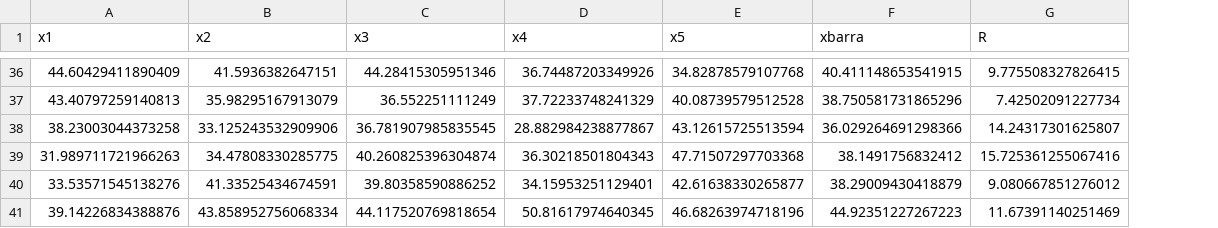
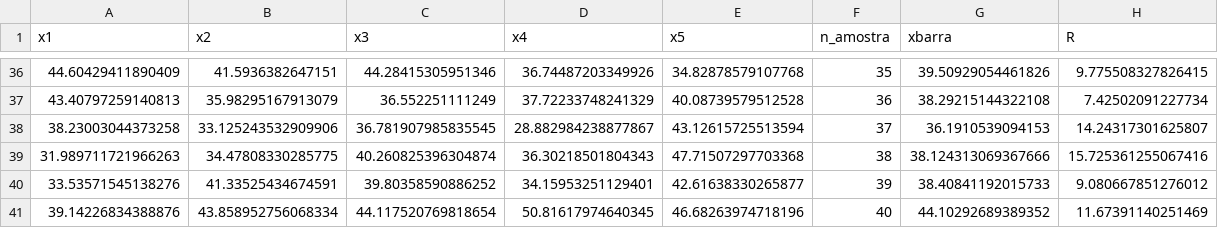
Before and after one commit to BrendaMuniiz/Bayesiana-BM, a CSV file: dados_restaurantes.csv, drawn as a sheet; only a part is shown, gaps mark what is left out; addresses are those after the commit; the diff covers the shown part only; the diff names each change by its address in the sheet, - before the commit and + after, or states it on an @@ line.

```diff
--- a/dados_restaurantes.csv
+++ b/dados_restaurantes.csv
+column F (n_amostra), rows 36-41: 35 | 36 | 37 | 38 | 39 | 40
-G36 (xbarra): 40.411148653541915
+G36 (xbarra): 39.50929054461826
-G37 (xbarra): 38.750581731865296
+G37 (xbarra): 38.29215144322108
-G38 (xbarra): 36.029264691298366
+G38 (xbarra): 36.1910539094153
-G39 (xbarra): 38.1491756832412
+G39 (xbarra): 38.124313069367666
-G40 (xbarra): 38.29009430418879
+G40 (xbarra): 38.40841192015733
-G41 (xbarra): 44.92351227267223
+G41 (xbarra): 44.10292689389352
```
Also changed, not shown: 62 edited cells elsewhere in this file.
